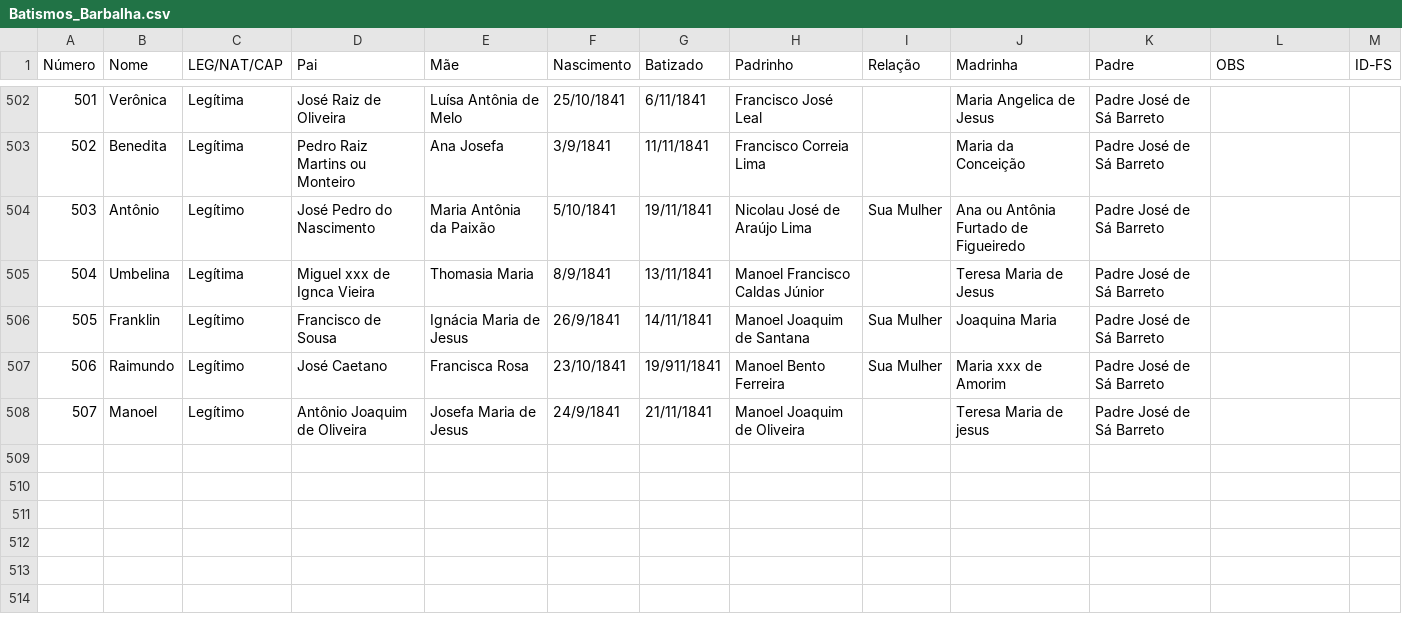
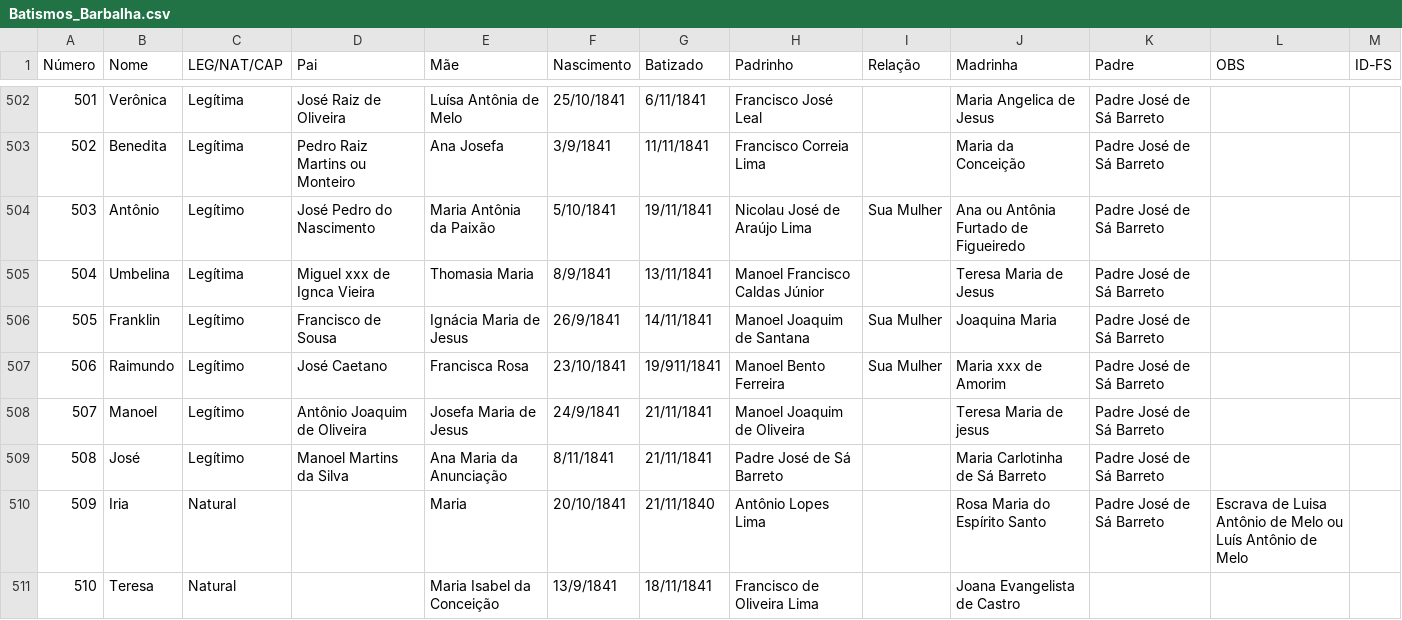
Before and after one commit to jsinatro/genealogiabarbalha, a CSV file: Batismos_Barbalha.csv, drawn as a sheet; only a part is shown, gaps mark what is left out; the diff names each change by its address in the sheet, - before the commit and + after, or states it on an @@ line.

Commit message:
Update Batismos_Barbalha.csv

```diff
--- a/Batismos_Barbalha.csv
+++ b/Batismos_Barbalha.csv
+row 509: 508 | José | Legítimo | Manoel Martins da Silva | Ana Maria da Anunciação | 8/11/1841 | 21/11/1841 | Padre José de Sá Barreto |  | Maria Carlotinha de Sá Barreto | Padre José de Sá Barreto
+row 510: 509 | Iria | Natural |  | Maria | 20/10/1841 | 21/11/1840 | Antônio Lopes Lima |  | Rosa Maria do Espírito Santo | Padre José de Sá Barreto | Escrava de Luisa Antônio de Melo ou Luís Antônio de Melo
+row 511: 510 | Teresa | Natural |  | Maria Isabel da Conceição | 13/9/1841 | 18/11/1841 | Francisco de Oliveira Lima |  | Joana Evangelista de Castro
```
